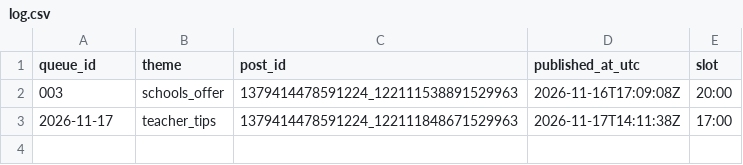
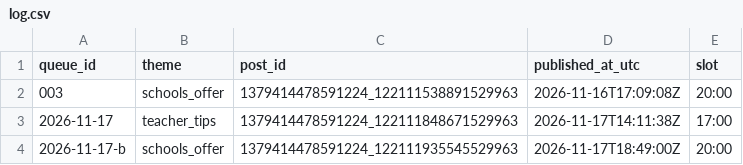
Before and after one commit to zraij/Athar-media-, a CSV file: autopilot/log.csv, drawn as a sheet.

```diff
--- a/autopilot/log.csv
+++ b/autopilot/log.csv
@@ -3 +3,2 @@ queue_id,theme,post_id,published_at_utc,slot
 2026-11-17,teacher_tips,1379414478591224_122111848671529963,2026-11-17T14:11:38Z,17:00
+2026-11-17-b,schools_offer,1379414478591224_122111935545529963,2026-11-17T18:49:00Z,20:00
```
Also changed, not shown: 2 other files.
